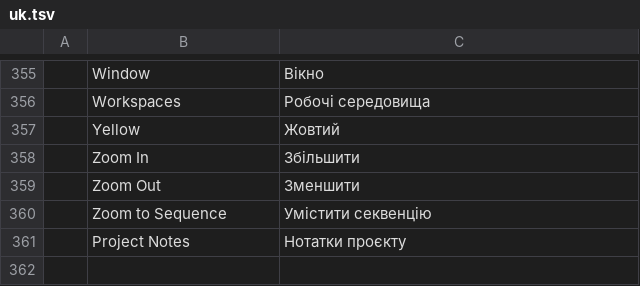
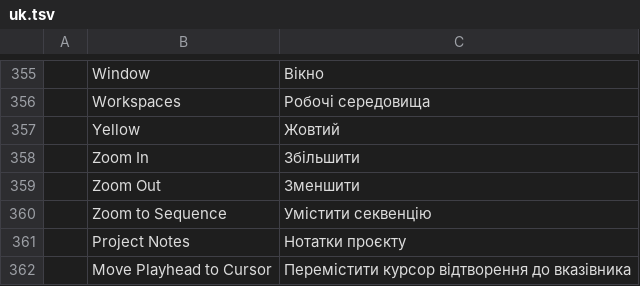
Before and after one commit to TheGalitube/filmcraft, a TSV file: crates/ui-egui/src/i18n/uk.tsv, drawn as a sheet; only a part is shown, gaps mark what is left out.

```diff
--- a/crates/ui-egui/src/i18n/uk.tsv
+++ b/crates/ui-egui/src/i18n/uk.tsv
@@ -361 +361,2 @@
 	Project Notes	Нотатки проєкту
+	Move Playhead to Cursor	Перемістити курсор відтворення до вказівника
```
Also changed, not shown: crates/ui-egui/src/i18n/de.tsv, crates/ui-egui/src/i18n/ru.tsv, 2 other files.
